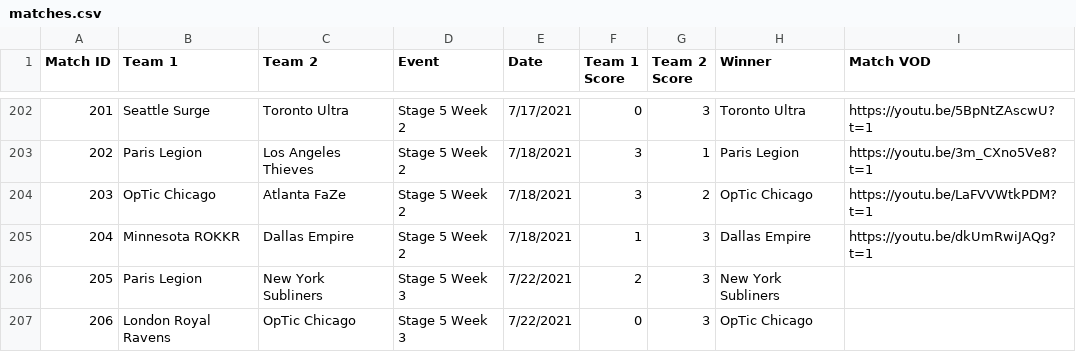
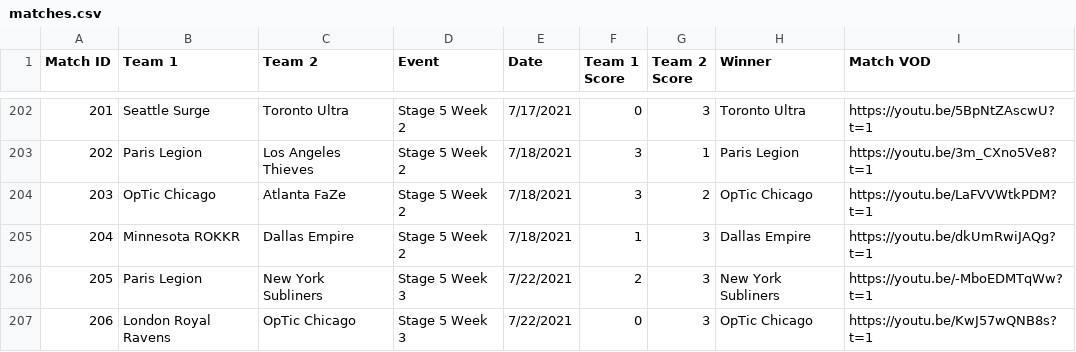
Before and after one commit to cford23/cod-stats-tool, a CSV file: data/matches.csv, drawn as a sheet; only a part is shown, gaps mark what is left out.

```diff
--- a/data/matches.csv
+++ b/data/matches.csv
@@ -205,3 +205,3 @@ Match ID,Team 1,Team 2,Event,Date,Team 1 Score,Team 2 Score,Winner,Match VOD
 204,Minnesota ROKKR,Dallas Empire,Stage 5 Week 2,7/18/2021,1,3,Dallas Empire,https://youtu.be/dkUmRwiJAQg?t=1
-205,Paris Legion,New York Subliners,Stage 5 Week 3,7/22/2021,2,3,New York Subliners
-206,London Royal Ravens,OpTic Chicago,Stage 5 Week 3,7/22/2021,0,3,OpTic Chicago
+205,Paris Legion,New York Subliners,Stage 5 Week 3,7/22/2021,2,3,New York Subliners,https://youtu.be/-MboEDMTqWw?t=1
+206,London Royal Ravens,OpTic Chicago,Stage 5 Week 3,7/22/2021,0,3,OpTic Chicago,https://youtu.be/KwJ57wQNB8s?t=1
```
Also changed, not shown: data/maps.csv.
